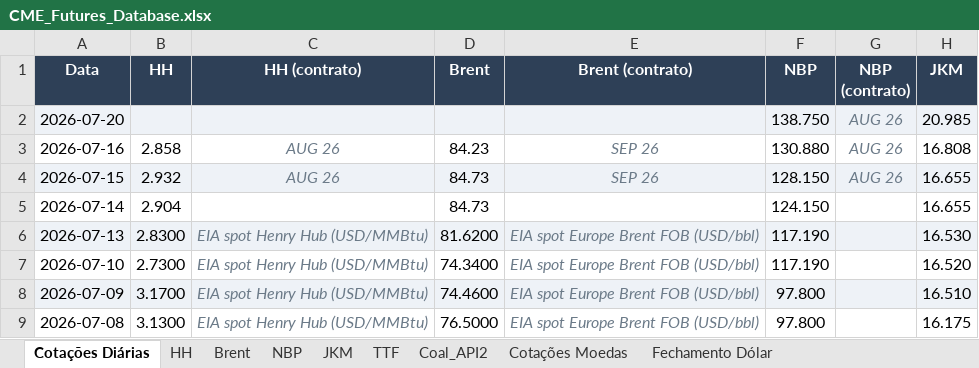
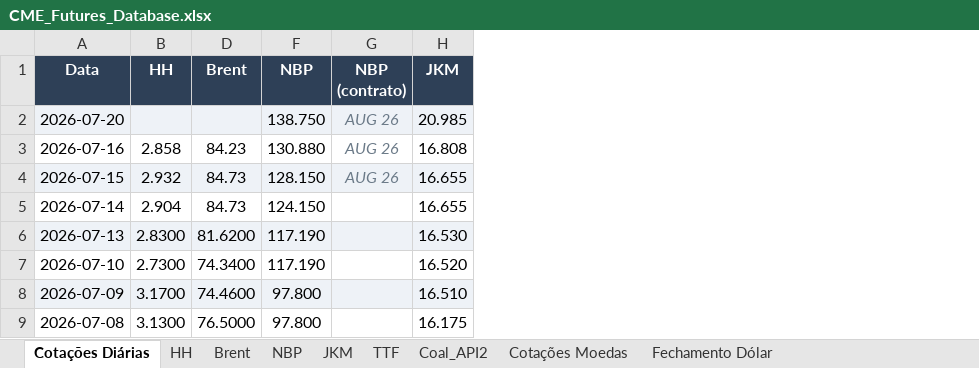
Before and after one commit to c6npvbbvp9-creator/cvu_futures, an Excel workbook: data/CME_Futures_Database.xlsx, sheet Cotações Diárias, drawn as a sheet; only a part is shown; values as stored, in another font and other column widths than the file's, no borders; the diff names each change by its address in the sheet, - before the commit and + after, or states it on an @@ line.

```diff
--- a/data/CME_Futures_Database.xlsx (sheet Cotações Diárias)
+++ b/data/CME_Futures_Database.xlsx (sheet Cotações Diárias)
@@ column C (HH (contrato)) hidden, rows 3-9: AUG 26 | AUG 26 |  | EIA spot Henry Hub (USD/MMBtu) | EIA spot Henry Hub (USD/MMBtu) | EIA spot Henry Hub (USD/MMBtu) | EIA spot Henry Hub (USD/MMBtu) @@
@@ column E (Brent (contrato)) hidden, rows 3-9: SEP 26 | SEP 26 |  | EIA spot Europe Brent FOB (USD/bbl) | EIA spot Europe Brent FOB (USD/bbl) | EIA spot Europe Brent FOB (USD/bbl) | EIA spot Europe Brent FOB (USD/bbl) @@
```
